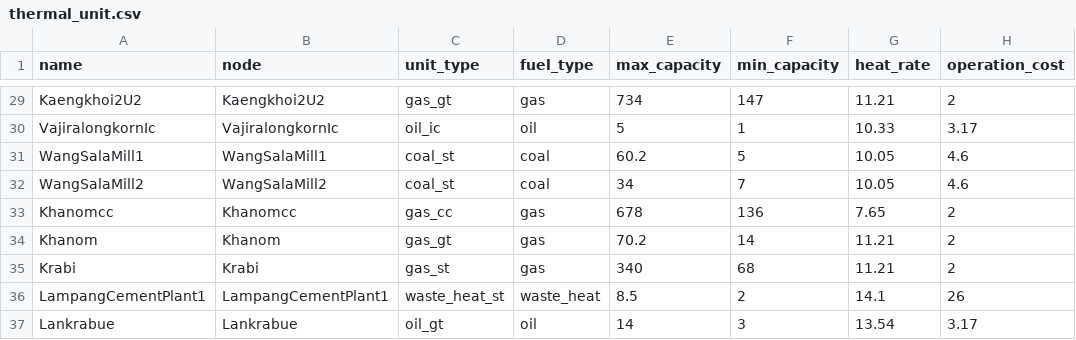
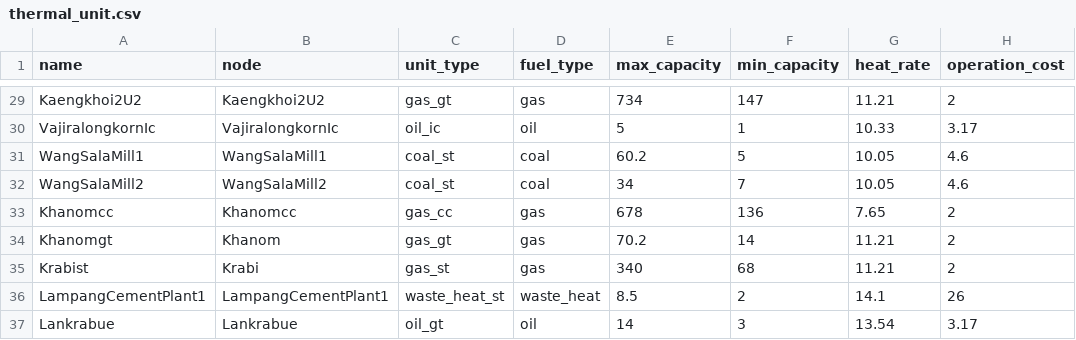
Before and after one commit to Critical-Infrastructure-Systems-Lab/PowNet, a CSV file: model_library/thailand/thermal_unit.csv, drawn as a sheet; only a part is shown, gaps mark what is left out; the diff names each change by its address in the sheet, - before the commit and + after, or states it on an @@ line.

Commit message:
Update Thailand dataset

```diff
--- a/model_library/thailand/thermal_unit.csv
+++ b/model_library/thailand/thermal_unit.csv
-A34 (name): Khanom
+A34 (name): Khanomgt
-A35 (name): Krabi
+A35 (name): Krabist
```
Also changed, not shown: 1 other file.
